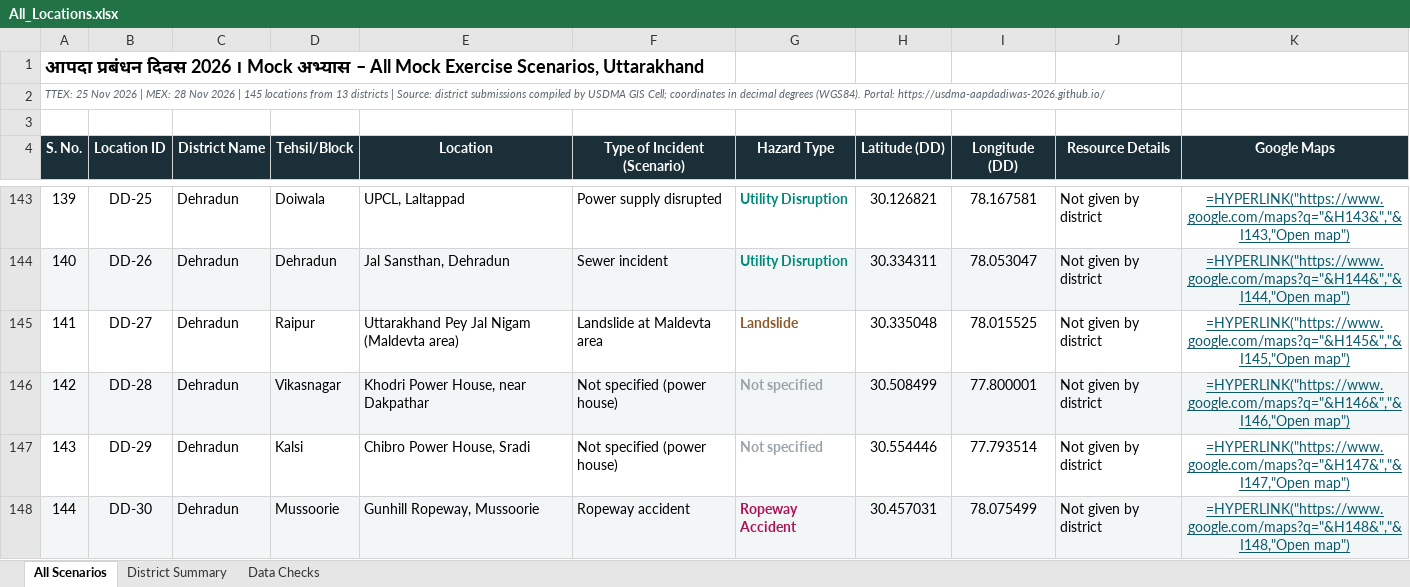
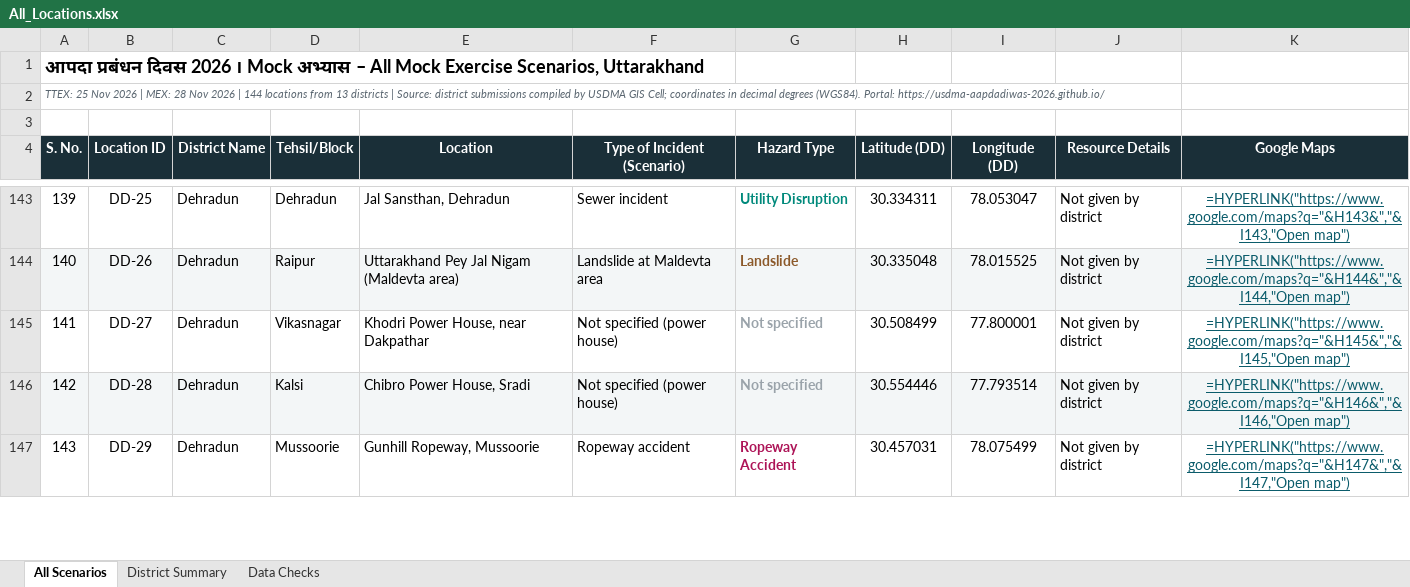
Before and after one commit to usdma-aapdadiwas-2026/usdma-aapdadiwas-2026.github.io, an Excel workbook: All_Locations.xlsx, sheet All Scenarios, drawn as a sheet; only a part is shown, gaps mark what is left out; values as stored, in another font and other column widths than the file's, no borders; formulas without a stored value are shown as written; the diff covers the shown part only; the diff names each change by its address in the sheet, - before the commit and + after, or states it on an @@ line.

```diff
--- a/All_Locations.xlsx (sheet All Scenarios)
+++ b/All_Locations.xlsx (sheet All Scenarios)
@@ column A (S. No.) renumbered from row 2 down @@
-D143 (Tehsil/Block): Doiwala
+D143 (Tehsil/Block): Dehradun
-E143 (Location): UPCL, Laltappad
+E143 (Location): Jal Sansthan, Dehradun
-F143 (Type of Incident (Scenario)): Power supply disrupted
+F143 (Type of Incident (Scenario)): Sewer incident
-H143 (Latitude (DD)): 30.126821
+H143 (Latitude (DD)): 30.334311
-I143 (Longitude (DD)): 78.167581
+I143 (Longitude (DD)): 78.053047
-D144 (Tehsil/Block): Dehradun
+D144 (Tehsil/Block): Raipur
-E144 (Location): Jal Sansthan, Dehradun
+E144 (Location): Uttarakhand Pey Jal Nigam (Maldevta area)
-F144 (Type of Incident (Scenario)): Sewer incident
+F144 (Type of Incident (Scenario)): Landslide at Maldevta area
-G144 (Hazard Type): Utility Disruption
+G144 (Hazard Type): Landslide
-G144 text colour: #00897B
+G144 text colour: #8C5A2B
-H144 (Latitude (DD)): 30.334311
+H144 (Latitude (DD)): 30.335048
-I144 (Longitude (DD)): 78.053047
+I144 (Longitude (DD)): 78.015525
-D145 (Tehsil/Block): Raipur
+D145 (Tehsil/Block): Vikasnagar
-E145 (Location): Uttarakhand Pey Jal Nigam (Maldevta area)
+E145 (Location): Khodri Power House, near Dakpathar
-F145 (Type of Incident (Scenario)): Landslide at Maldevta area
+F145 (Type of Incident (Scenario)): Not specified (power house)
-G145 (Hazard Type): Landslide
+G145 (Hazard Type): Not specified
-G145 text colour: #8C5A2B
+G145 text colour: #9AA3AA
-H145 (Latitude (DD)): 30.335048
+H145 (Latitude (DD)): 30.508499
-I145 (Longitude (DD)): 78.015525
+I145 (Longitude (DD)): 77.800001
-D146 (Tehsil/Block): Vikasnagar
+D146 (Tehsil/Block): Kalsi
-E146 (Location): Khodri Power House, near Dakpathar
+E146 (Location): Chibro Power House, Sradi
-H146 (Latitude (DD)): 30.508499
+H146 (Latitude (DD)): 30.554446
-I146 (Longitude (DD)): 77.800001
+I146 (Longitude (DD)): 77.793514
-D147 (Tehsil/Block): Kalsi
+D147 (Tehsil/Block): Mussoorie
-E147 (Location): Chibro Power House, Sradi
+E147 (Location): Gunhill Ropeway, Mussoorie
-F147 (Type of Incident (Scenario)): Not specified (power house)
+F147 (Type of Incident (Scenario)): Ropeway accident
-G147 (Hazard Type): Not specified
+G147 (Hazard Type): Ropeway Accident
-G147 text colour: #9AA3AA
+G147 text colour: #AD1457
-H147 (Latitude (DD)): 30.554446
+H147 (Latitude (DD)): 30.457031
-I147 (Longitude (DD)): 77.793514
+I147 (Longitude (DD)): 78.075499
-row 148: 144 | DD-30 | Dehradun | Mussoorie | Gunhill Ropeway, Mussoorie | Ropeway accident | Ropeway Accident | 30.457031 | 78.075499 | Not given by district | =HYPERLINK("https://www.google.com/maps?q="&H148&","&I148,"Open map")
```
Also changed, not shown: 32 edited cells and cell formats elsewhere in this sheet, sheet District Summary, sheet Data Checks, All_Locations_Hindi.xlsx, 4 other files.
